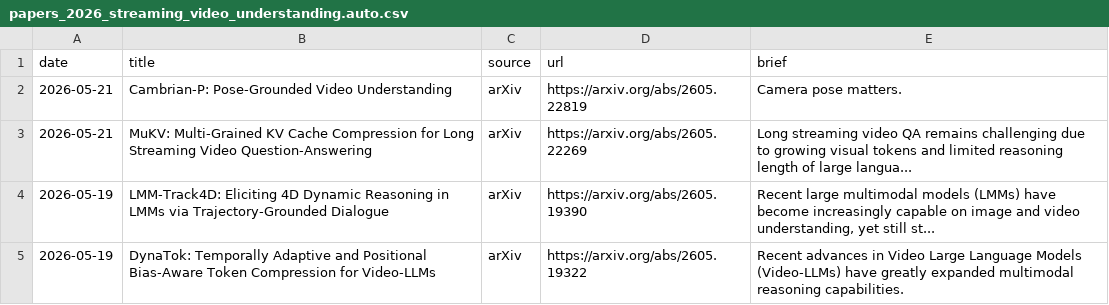
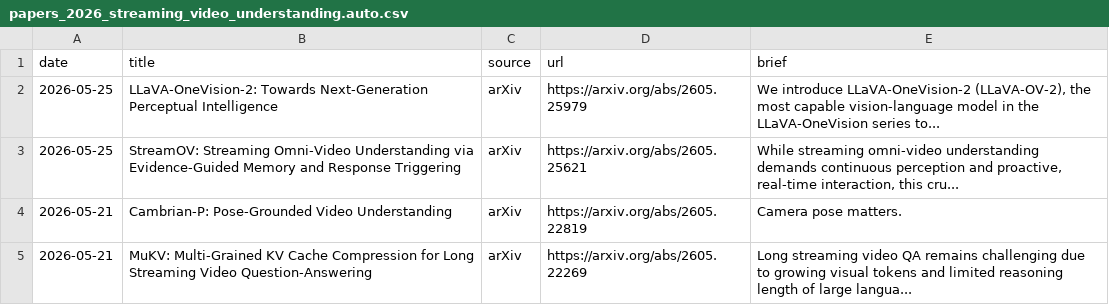
Before and after one commit to hjh123445/streaming-video-understanding-papers-2026, a CSV file: data/papers_2026_streaming_video_understanding.auto.csv, drawn as a sheet; only a part is shown; the shorter side is filled out with more unchanged rows.

```diff
--- a/data/papers_2026_streaming_video_understanding.auto.csv
+++ b/data/papers_2026_streaming_video_understanding.auto.csv
@@ -1,2 +1,4 @@
 date,title,source,url,brief
+2026-05-25,LLaVA-OneVision-2: Towards Next-Generation Perceptual Intelligence,arXiv,https://arxiv.org/abs/2605.25979,"We introduce LLaVA-OneVision-2 (LLaVA-OV-2), the most capable vision-language model in the LLaVA-OneVision series to..."
+2026-05-25,StreamOV: Streaming Omni-Video Understanding via Evidence-Guided Memory and Response Triggering,arXiv,https://arxiv.org/abs/2605.25621,"While streaming omni-video understanding demands continuous perception and proactive, real-time interaction, this cru..."
 2026-05-21,Cambrian-P: Pose-Grounded Video Understanding,arXiv,https://arxiv.org/abs/2605.22819,Camera pose matters.
```
Also changed, not shown: data/papers_2026_streaming_video_understanding.csv, 2 other files.
